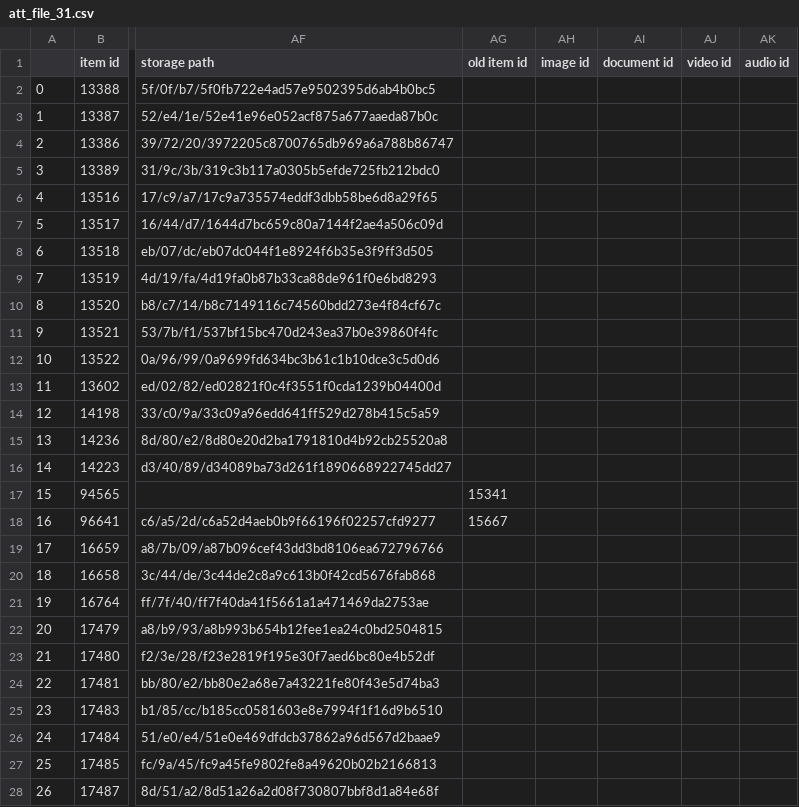
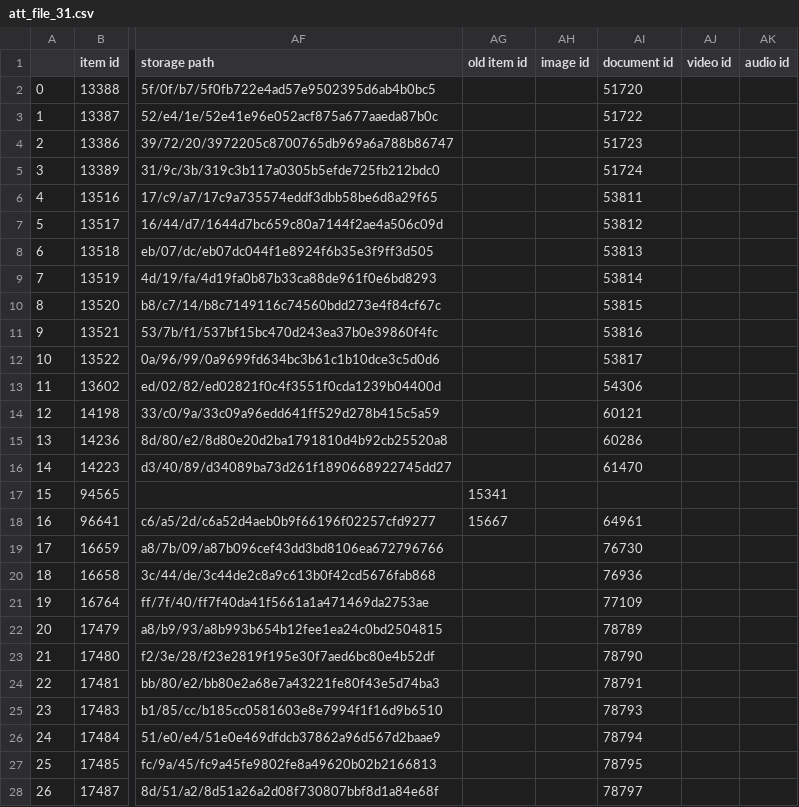
Before and after one commit to asulibraries/islandora-repo, a CSV file: web/modules/custom/asu_migrate/data/migration_data/att_file_31.csv, drawn as a sheet; only a part is shown, gaps mark what is left out; the diff covers the shown part only; the diff names each change by its address in the sheet, - before the commit and + after, or states it on an @@ line.

```diff
--- a/web/modules/custom/asu_migrate/data/migration_data/att_file_31.csv
+++ b/web/modules/custom/asu_migrate/data/migration_data/att_file_31.csv
-AI2 (document id): (empty)
+AI2 (document id): 51720
-AI3 (document id): (empty)
+AI3 (document id): 51722
-AI4 (document id): (empty)
+AI4 (document id): 51723
-AI5 (document id): (empty)
+AI5 (document id): 51724
-AI6 (document id): (empty)
+AI6 (document id): 53811
-AI7 (document id): (empty)
+AI7 (document id): 53812
-AI8 (document id): (empty)
+AI8 (document id): 53813
-AI9 (document id): (empty)
+AI9 (document id): 53814
-AI10 (document id): (empty)
+AI10 (document id): 53815
-AI11 (document id): (empty)
+AI11 (document id): 53816
-AI12 (document id): (empty)
+AI12 (document id): 53817
-AI13 (document id): (empty)
+AI13 (document id): 54306
-AI14 (document id): (empty)
+AI14 (document id): 60121
-AI15 (document id): (empty)
+AI15 (document id): 60286
-AI16 (document id): (empty)
+AI16 (document id): 61470
-AI18 (document id): (empty)
+AI18 (document id): 64961
-AI19 (document id): (empty)
+AI19 (document id): 76730
-AI20 (document id): (empty)
+AI20 (document id): 76936
-AI21 (document id): (empty)
+AI21 (document id): 77109
-AI22 (document id): (empty)
+AI22 (document id): 78789
-AI23 (document id): (empty)
+AI23 (document id): 78790
-AI24 (document id): (empty)
+AI24 (document id): 78791
-AI25 (document id): (empty)
+AI25 (document id): 78793
-AI26 (document id): (empty)
+AI26 (document id): 78794
-AI27 (document id): (empty)
+AI27 (document id): 78795
-AI28 (document id): (empty)
+AI28 (document id): 78797
```
Also changed, not shown: 49 edited cells elsewhere in this file, 1 other file.
